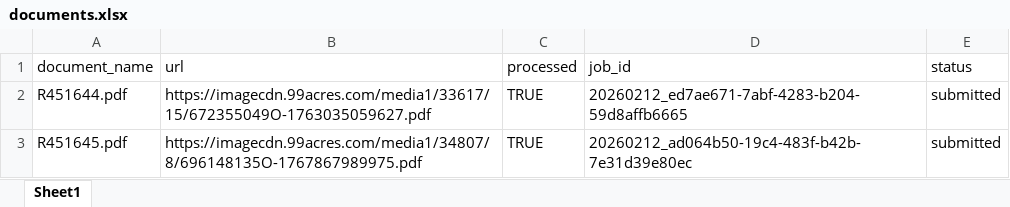
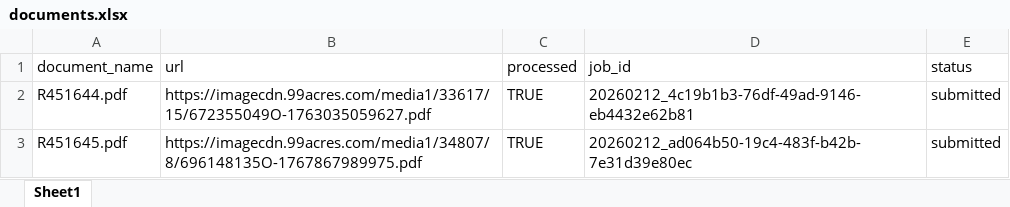
Before and after one commit to Suryanshnaithani/SarvamService, an Excel workbook: data/documents.xlsx, sheet Sheet1, drawn as a sheet; values as stored, in another font and other column widths than the file's, no borders; the diff names each change by its address in the sheet, - before the commit and + after, or states it on an @@ line.

Commit message:
Processed R451644.pdf → 20260212_4c19b1b3-76df-49ad-9146-eb4432e62b81

```diff
--- a/data/documents.xlsx (sheet Sheet1)
+++ b/data/documents.xlsx (sheet Sheet1)
-D2 (job_id): 20260212_ed7ae671-7abf-4283-b204-59d8affb6665
+D2 (job_id): 20260212_4c19b1b3-76df-49ad-9146-eb4432e62b81
```
